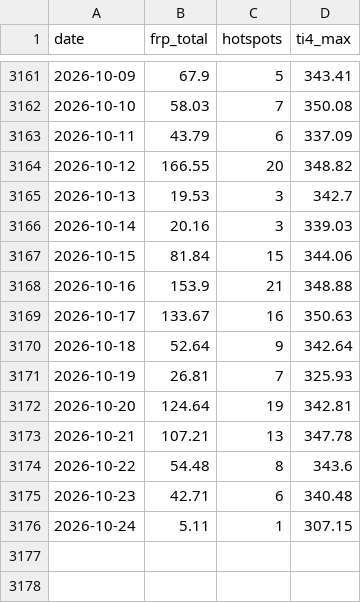
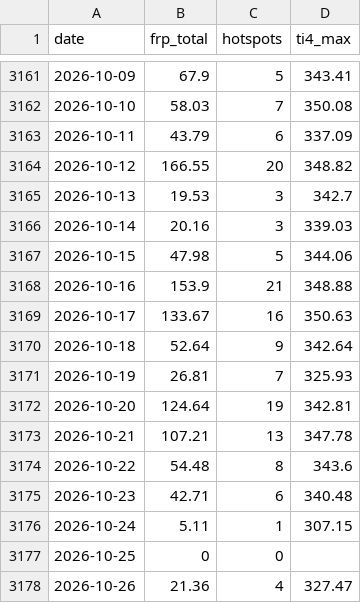
Before and after one commit to heretic999/monitor, a CSV file: data/thermal.csv, drawn as a sheet; only a part is shown, gaps mark what is left out.

```diff
--- a/data/thermal.csv
+++ b/data/thermal.csv
@@ -3166,3 +3166,3 @@ date,frp_total,hotspots,ti4_max
 2026-10-14,20.16,3,339.03
-2026-10-15,81.84,15,344.06
+2026-10-15,47.98,5,344.06
 2026-10-16,153.9,21,348.88
@@ -3176 +3176,3 @@ date,frp_total,hotspots,ti4_max
 2026-10-24,5.11,1,307.15
+2026-10-25,0,0,
+2026-10-26,21.36,4,327.47
```
Also changed, not shown: 2 other files.
